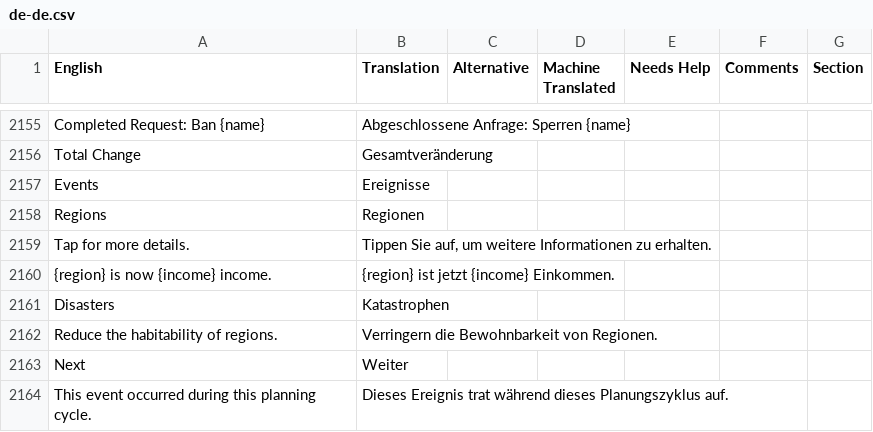
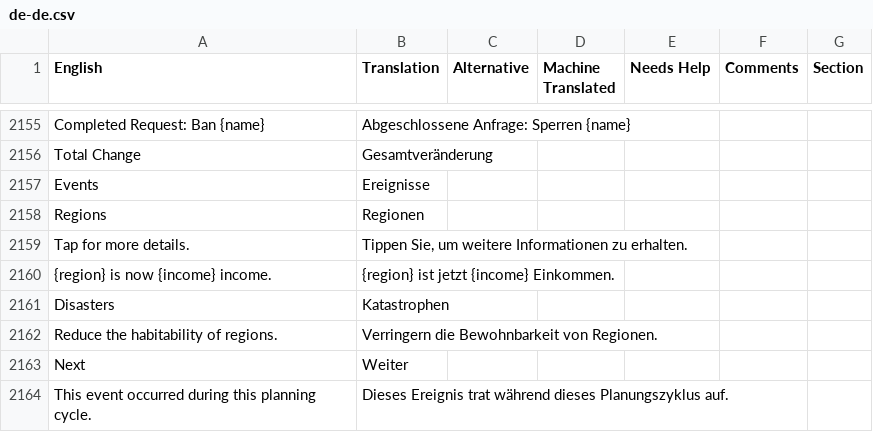
Before and after one commit to frnsys/half_earth, a CSV file: assets/lang/src/de-de.csv, drawn as a sheet; only a part is shown, gaps mark what is left out.

Commit message:
Fix typo

```diff
--- a/assets/lang/src/de-de.csv
+++ b/assets/lang/src/de-de.csv
@@ -2174,3 +2174,3 @@ Events,Ereignisse,,,,,
 Regions,Regionen,,,,,
-Tap for more details.,"Tippen Sie auf, um weitere Informationen zu erhalten.",,,,,
+Tap for more details.,"Tippen Sie, um weitere Informationen zu erhalten.",,,,,
 {region} is now {income} income.,{region} ist jetzt {income} Einkommen.,,,,,
```
